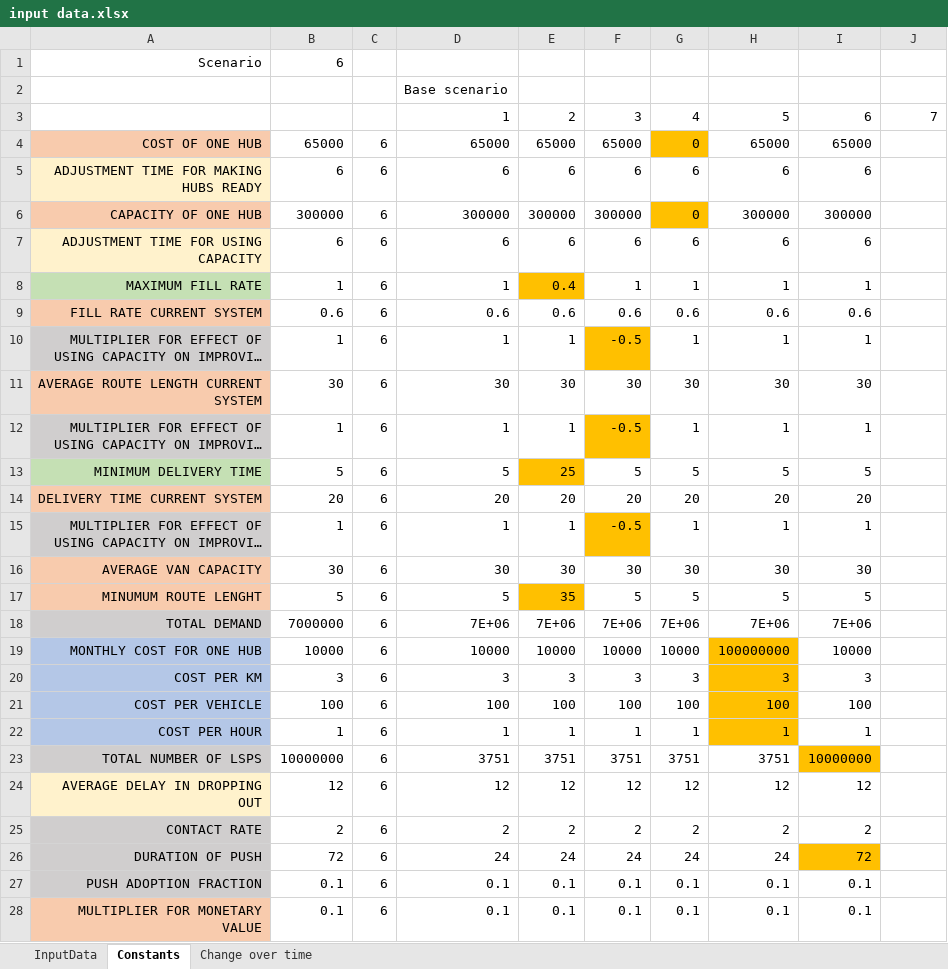
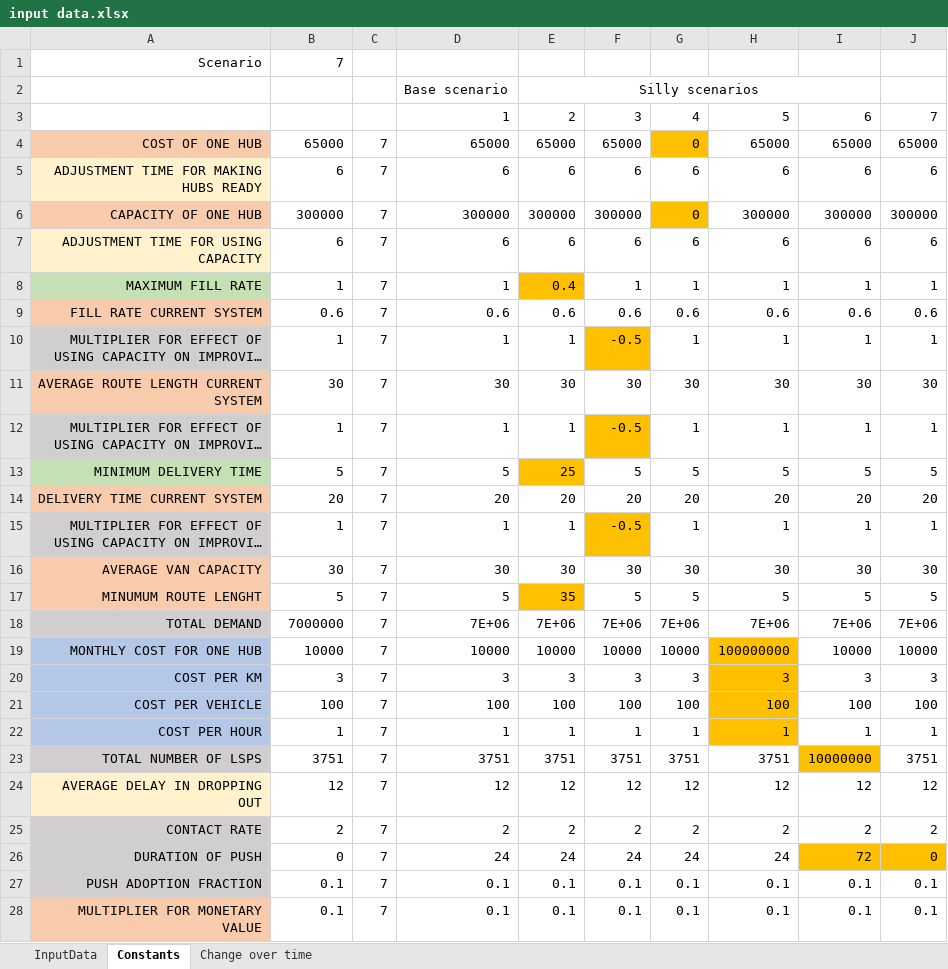
Before and after one commit to andrukth/HubsModel, an Excel workbook: input data.xlsx, sheet Constants, drawn as a sheet; only a part is shown; long unchanged cells end in …; values as stored, in another font and other column widths than the file's, no borders; the diff covers the shown part only; the diff names each change by its address in the sheet, - before the commit and + after, or states it on an @@ line.

Commit message:
Update input data.xlsx
update scenario data

```diff
--- a/input data.xlsx (sheet Constants)
+++ b/input data.xlsx (sheet Constants)
-B1: 6
+B1: 7
-E2: (empty)
+E2: Silly scenarios
+E2:I2 merged
-C4:C28: 6
+C4:C28: 7
-J4: (empty)
+J4: 65000
-J5: (empty)
+J5: 6
-J6: (empty)
+J6: 300000
-J7: (empty)
+J7: 6
-J8: (empty)
+J8: 1
-J9: (empty)
+J9: 0.6
-J10: (empty)
+J10: 1
-J11: (empty)
+J11: 30
-J12: (empty)
+J12: 1
-J13: (empty)
+J13: 5
-J14: (empty)
+J14: 20
-J15: (empty)
+J15: 1
-J16: (empty)
+J16: 30
-J17: (empty)
+J17: 5
-J18: (empty)
+J18: 7E+06
-J19: (empty)
+J19: 10000
-J20: (empty)
+J20: 3
-J21: (empty)
+J21: 100
-J22: (empty)
+J22: 1
-B23: 10000000
+B23: 3751
-J23: (empty)
+J23: 3751
-J24: (empty)
+J24: 12
-J25: (empty)
+J25: 2
-B26: 72
+B26: 0
-J26: (empty)
+J26: 0
-J26 fill: none
+J26 fill: #FFC000
-J27:J28: (empty)
+J27:J28: 0.1
```
Also changed, not shown: 10 edited cells elsewhere in this sheet, sheet InputData.
